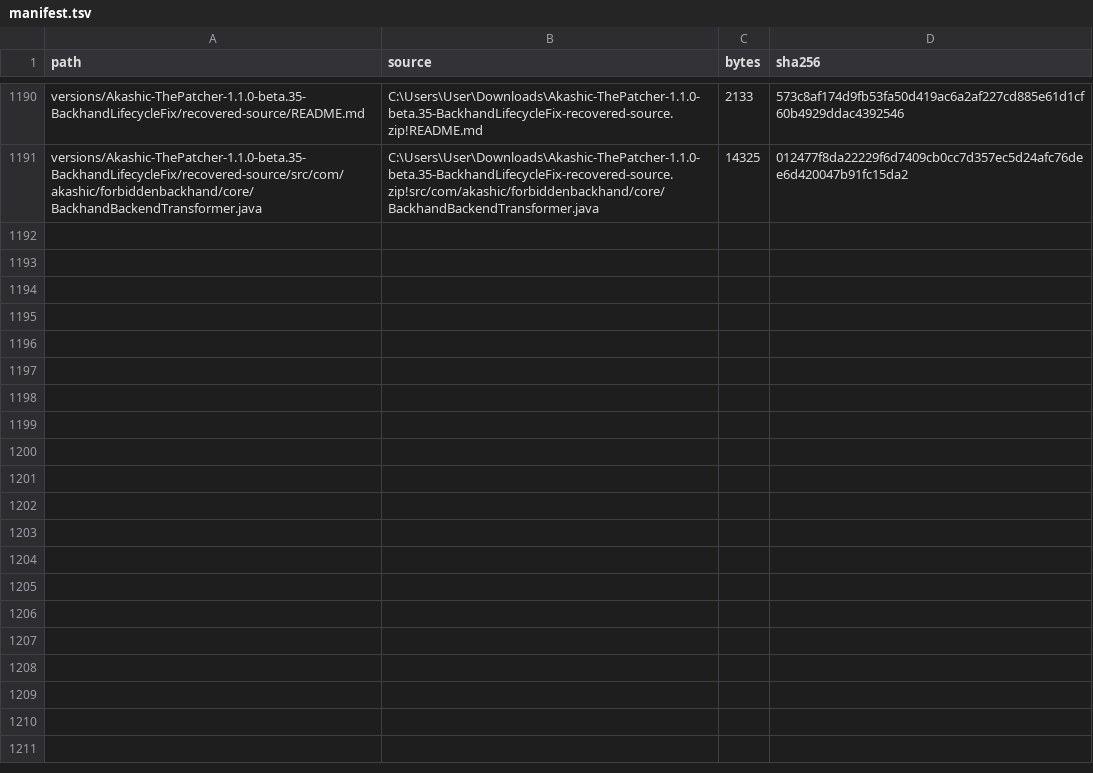
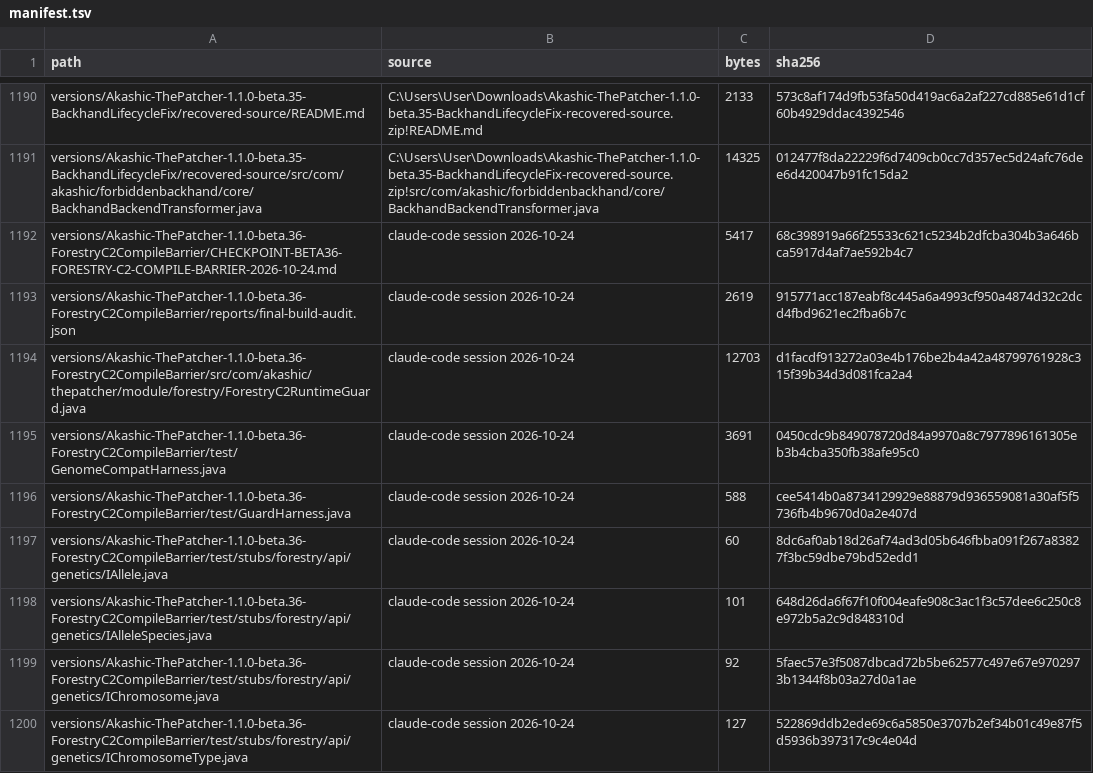
Before and after one commit to Akashiic/AkashicThePatcher, a TSV file: data/manifest.tsv, drawn as a sheet; only a part is shown, gaps mark what is left out; the diff covers the shown part only.

```diff
--- a/data/manifest.tsv
+++ b/data/manifest.tsv
@@ -1191 +1191,10 @@ versions/Akashic-ThePatcher-1.1.0-beta.35-BackhandLifecycleFix/recovered-source/
 versions/Akashic-ThePatcher-1.1.0-beta.35-BackhandLifecycleFix/recovered-source/src/com/akashic/forbiddenbackhand/core/BackhandBackendTransformer.java	C:\Users\User\Downloads\Akashic-ThePatcher-1.1.0-beta.35-BackhandLifecycleFix-recovered-source.zip!src/com/akashic/forbiddenbackhand/core/BackhandBackendTransformer.java	14325	012477f8da22229f6d7409cb0cc7d357ec5d24afc76dee6d420047b91fc15da2
+versions/Akashic-ThePatcher-1.1.0-beta.36-ForestryC2CompileBarrier/CHECKPOINT-BETA36-FORESTRY-C2-COMPILE-BARRIER-2026-10-24.md	claude-code session 2026-10-24	5417	68c398919a66f25533c621c5234b2dfcba304b3a646bca5917d4af7ae592b4c7
+versions/Akashic-ThePatcher-1.1.0-beta.36-ForestryC2CompileBarrier/reports/final-build-audit.json	claude-code session 2026-10-24	2619	915771acc187eabf8c445a6a4993cf950a4874d32c2dcd4fbd9621ec2fba6b7c
+versions/Akashic-ThePatcher-1.1.0-beta.36-ForestryC2CompileBarrier/src/com/akashic/thepatcher/module/forestry/ForestryC2RuntimeGuard.java	claude-code session 2026-10-24	12703	d1facdf913272a03e4b176be2b4a42a48799761928c315f39b34d3d081fca2a4
+versions/Akashic-ThePatcher-1.1.0-beta.36-ForestryC2CompileBarrier/test/GenomeCompatHarness.java	claude-code session 2026-10-24	3691	0450cdc9b849078720d84a9970a8c7977896161305eb3b4cba350fb38afe95c0
+versions/Akashic-ThePatcher-1.1.0-beta.36-ForestryC2CompileBarrier/test/GuardHarness.java	claude-code session 2026-10-24	588	cee5414b0a8734129929e88879d936559081a30af5f5736fb4b9670d0a2e407d
+versions/Akashic-ThePatcher-1.1.0-beta.36-ForestryC2CompileBarrier/test/stubs/forestry/api/genetics/IAllele.java	claude-code session 2026-10-24	60	8dc6af0ab18d26af74ad3d05b646fbba091f267a83827f3bc59dbe79bd52edd1
+versions/Akashic-ThePatcher-1.1.0-beta.36-ForestryC2CompileBarrier/test/stubs/forestry/api/genetics/IAlleleSpecies.java	claude-code session 2026-10-24	101	648d26da6f67f10f004eafe908c3ac1f3c57dee6c250c8e972b5a2c9d848310d
+versions/Akashic-ThePatcher-1.1.0-beta.36-ForestryC2CompileBarrier/test/stubs/forestry/api/genetics/IChromosome.java	claude-code session 2026-10-24	92	5faec57e3f5087dbcad72b5be62577c497e67e9702973b1344f8b03a27d0a1ae
+versions/Akashic-ThePatcher-1.1.0-beta.36-ForestryC2CompileBarrier/test/stubs/forestry/api/genetics/IChromosomeType.java	claude-code session 2026-10-24	127	522869ddb2ede69c6a5850e3707b2ef34b01c49e87f5d5936b397317c9c4e04d
```
Also changed, not shown: 9 added rows elsewhere in this file, 27 other files.
